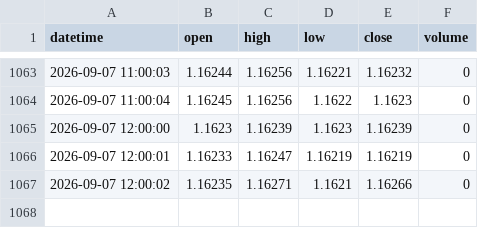
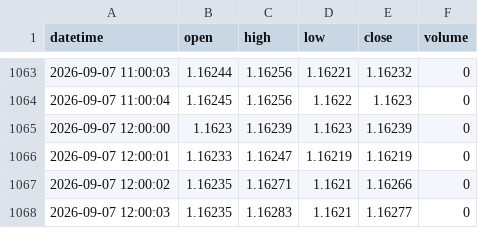
Before and after one commit to King-KNH/shadow-retracement-ai, a CSV file: history_EURUSD_H1.csv, drawn as a sheet; only a part is shown, gaps mark what is left out; the diff names each change by its address in the sheet, - before the commit and + after, or states it on an @@ line.

```diff
--- a/history_EURUSD_H1.csv
+++ b/history_EURUSD_H1.csv
+row 1068: 2026-09-07 12:00:03 | 1.16235 | 1.16283 | 1.1621 | 1.16277 | 0
```
Also changed, not shown: history_EURUSD_M1.csv, history_XAUUSD_H1.csv, 1 other file.
